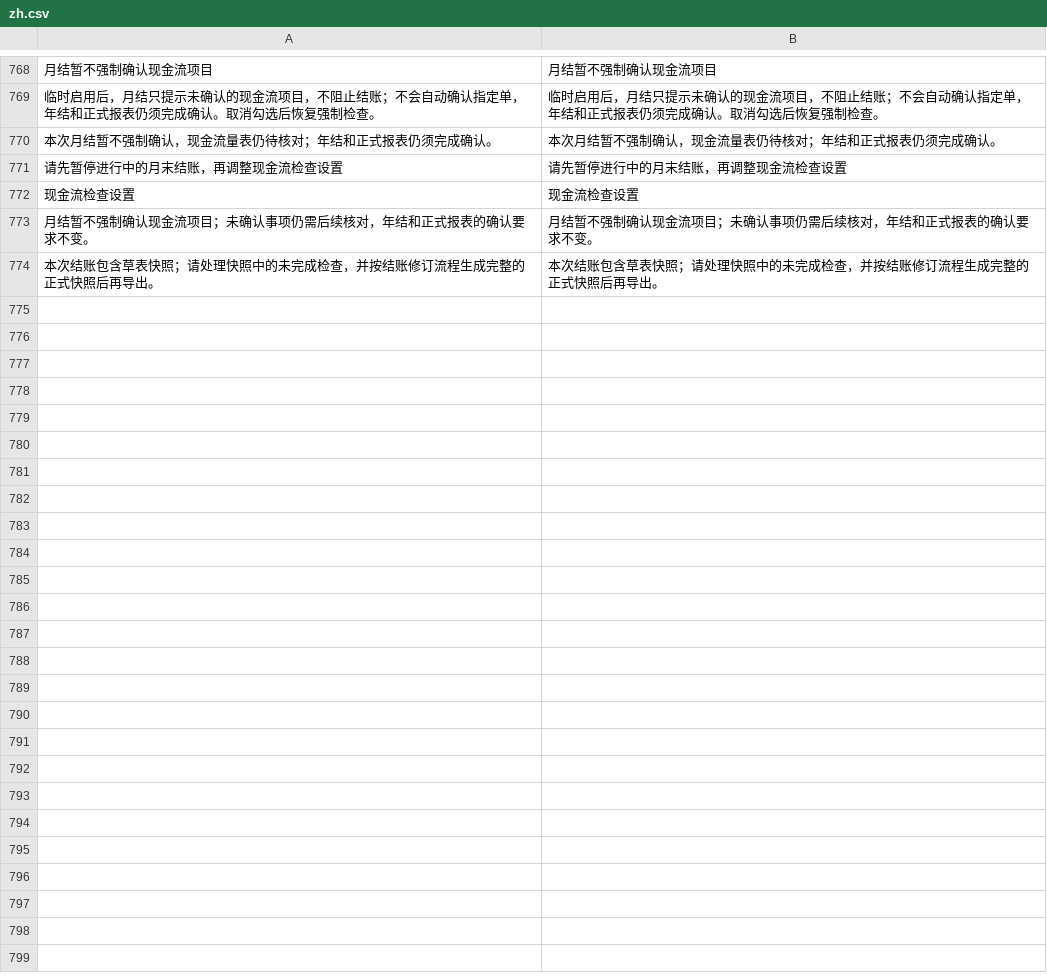
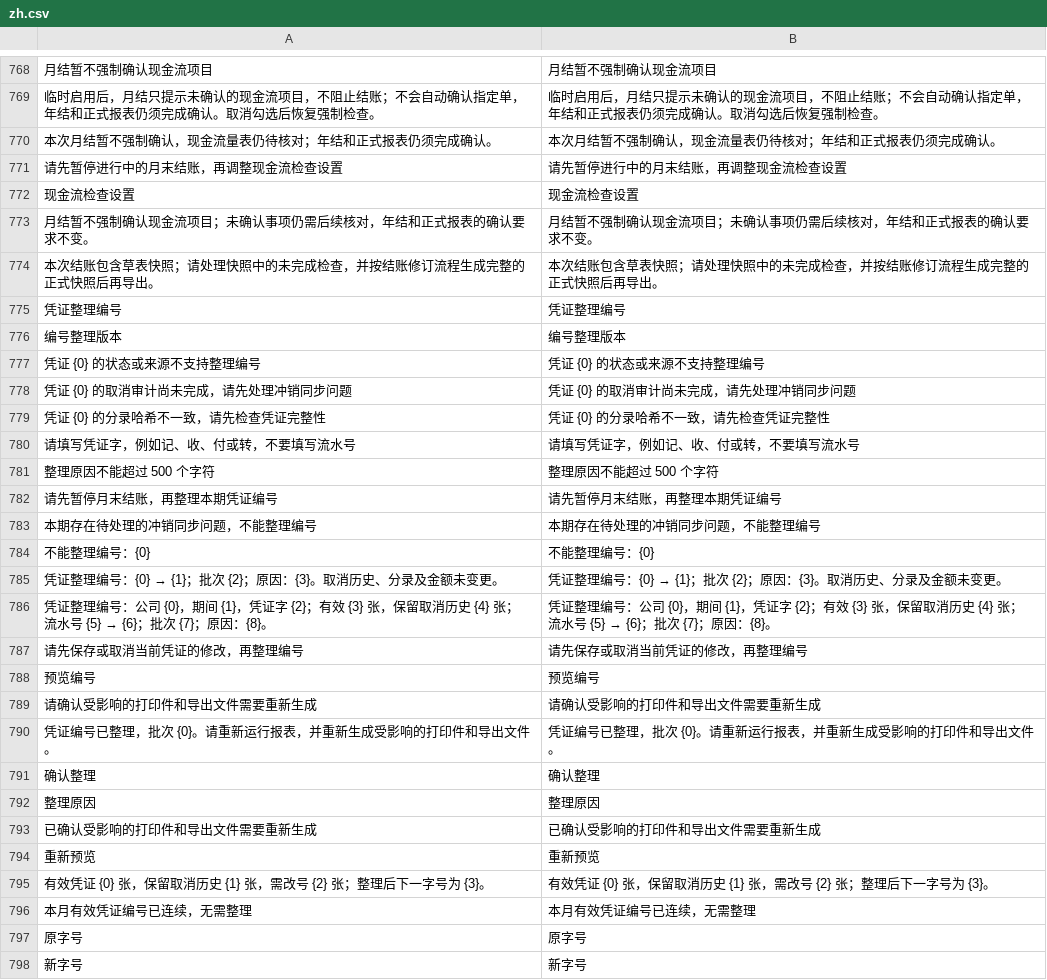
Before and after one commit to yueweiit/deeplinkerp-china_finance, a CSV file: china_finance/translations/zh.csv, drawn as a sheet; only a part is shown, gaps mark what is left out; the diff names each change by its address in the sheet, - before the commit and + after, or states it on an @@ line.

```diff
--- a/china_finance/translations/zh.csv
+++ b/china_finance/translations/zh.csv
+row 775: 凭证整理编号 | 凭证整理编号
+row 776: 编号整理版本 | 编号整理版本
+row 777: 凭证 {0} 的状态或来源不支持整理编号 | 凭证 {0} 的状态或来源不支持整理编号
+row 778: 凭证 {0} 的取消审计尚未完成，请先处理冲销同步问题 | 凭证 {0} 的取消审计尚未完成，请先处理冲销同步问题
+row 779: 凭证 {0} 的分录哈希不一致，请先检查凭证完整性 | 凭证 {0} 的分录哈希不一致，请先检查凭证完整性
+row 780: 请填写凭证字，例如记、收、付或转，不要填写流水号 | 请填写凭证字，例如记、收、付或转，不要填写流水号
+row 781: 整理原因不能超过 500 个字符 | 整理原因不能超过 500 个字符
+row 782: 请先暂停月末结账，再整理本期凭证编号 | 请先暂停月末结账，再整理本期凭证编号
+row 783: 本期存在待处理的冲销同步问题，不能整理编号 | 本期存在待处理的冲销同步问题，不能整理编号
+row 784: 不能整理编号：{0} | 不能整理编号：{0}
+row 785: 凭证整理编号：{0} → {1}；批次 {2}；原因：{3}。取消历史、分录及金额未变更。 | 凭证整理编号：{0} → {1}；批次 {2}；原因：{3}。取消历史、分录及金额未变更。
+row 786: 凭证整理编号：公司 {0}，期间 {1}，凭证字 {2}；有效 {3} 张，保留取消历史 {4} 张；流水号 {5} → {6}；批次 {7}；原因：{8}。 | 凭证整理编号：公司 {0}，期间 {1}，凭证字 {2}；有效 {3} 张，保留取消历史 {4} 张；流水号 {5} → {6}；批次 {7}；原因：{8}。
+row 787: 请先保存或取消当前凭证的修改，再整理编号 | 请先保存或取消当前凭证的修改，再整理编号
+row 788: 预览编号 | 预览编号
+row 789: 请确认受影响的打印件和导出文件需要重新生成 | 请确认受影响的打印件和导出文件需要重新生成
+row 790: 凭证编号已整理，批次 {0}。请重新运行报表，并重新生成受影响的打印件和导出文件。 | 凭证编号已整理，批次 {0}。请重新运行报表，并重新生成受影响的打印件和导出文件。
+row 791: 确认整理 | 确认整理
+row 792: 整理原因 | 整理原因
+row 793: 已确认受影响的打印件和导出文件需要重新生成 | 已确认受影响的打印件和导出文件需要重新生成
+row 794: 重新预览 | 重新预览
+row 795: 有效凭证 {0} 张，保留取消历史 {1} 张，需改号 {2} 张；整理后下一字号为 {3}。 | 有效凭证 {0} 张，保留取消历史 {1} 张，需改号 {2} 张；整理后下一字号为 {3}。
+row 796: 本月有效凭证编号已连续，无需整理 | 本月有效凭证编号已连续，无需整理
+row 797: 原字号 | 原字号
+row 798: 新字号 | 新字号
```
Also changed, not shown: china_finance/translations/en.csv, china_finance/translations/es.csv, 19 other files.
